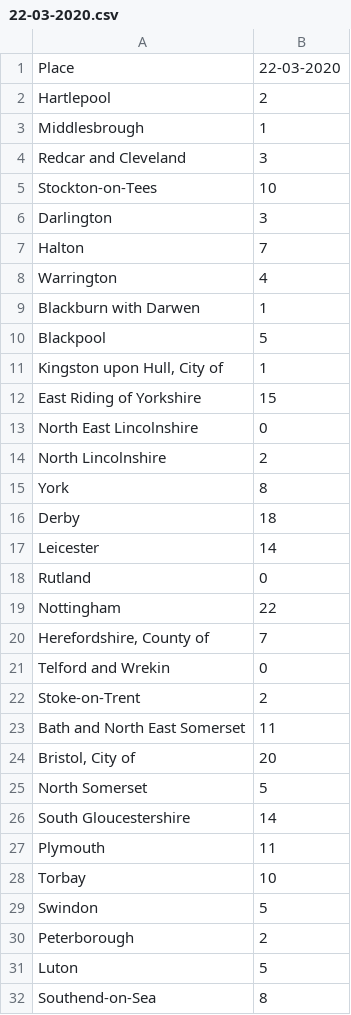
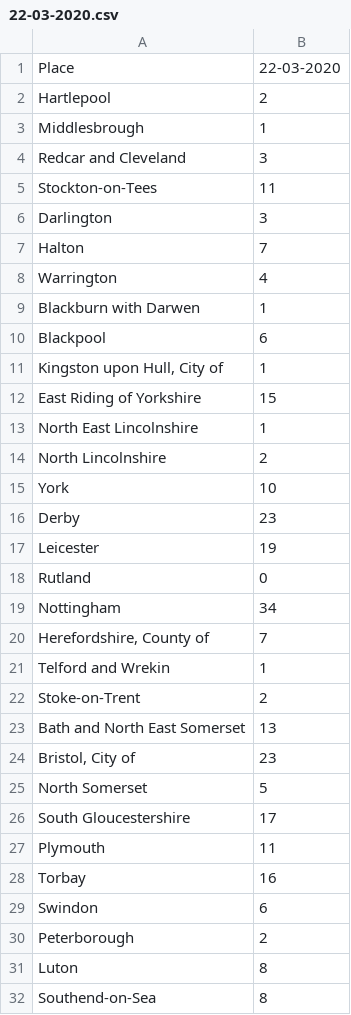
Before and after one commit to jonnyAnd/cTrack, a CSV file: csvFiles/22-03-2020.csv, drawn as a sheet; only a part is shown; the diff covers the shown part only.

Commit message:
Auto commit of data

```diff
--- a/csvFiles/22-03-2020.csv
+++ b/csvFiles/22-03-2020.csv
@@ -4,3 +4,3 @@ Middlesbrough,1
 Redcar and Cleveland,3
-Stockton-on-Tees,10
+Stockton-on-Tees,11
 Darlington,3
@@ -9,24 +9,24 @@ Warrington,4
 Blackburn with Darwen,1
-Blackpool,5
+Blackpool,6
 "Kingston upon Hull, City of",1
 East Riding of Yorkshire,15
-North East Lincolnshire,0
+North East Lincolnshire,1
 North Lincolnshire,2
-York,8
-Derby,18
-Leicester,14
+York,10
+Derby,23
+Leicester,19
 Rutland,0
-Nottingham,22
+Nottingham,34
 "Herefordshire, County of",7
-Telford and Wrekin,0
+Telford and Wrekin,1
 Stoke-on-Trent,2
-Bath and North East Somerset,11
-"Bristol, City of",20
+Bath and North East Somerset,13
+"Bristol, City of",23
 North Somerset,5
-South Gloucestershire,14
+South Gloucestershire,17
 Plymouth,11
-Torbay,10
-Swindon,5
+Torbay,16
+Swindon,6
 Peterborough,2
-Luton,5
+Luton,8
 Southend-on-Sea,8
```
Also changed, not shown: 111 edited cells elsewhere in this file, 1 other file.
